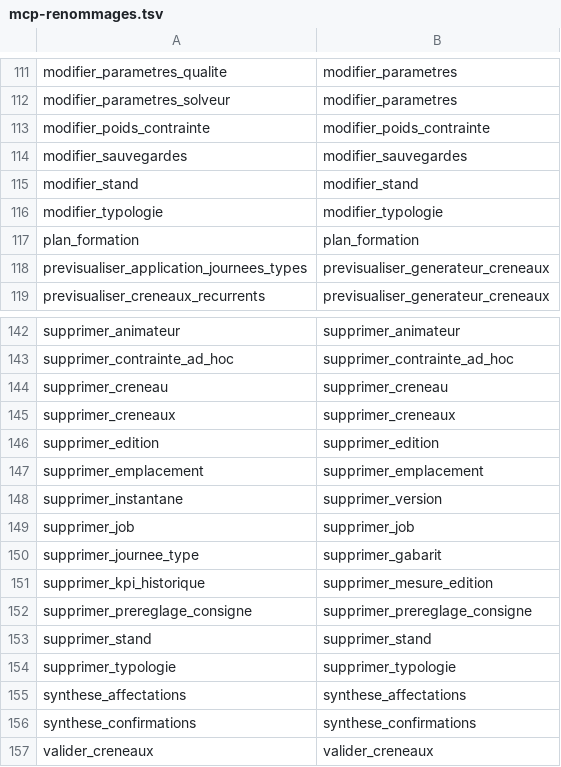
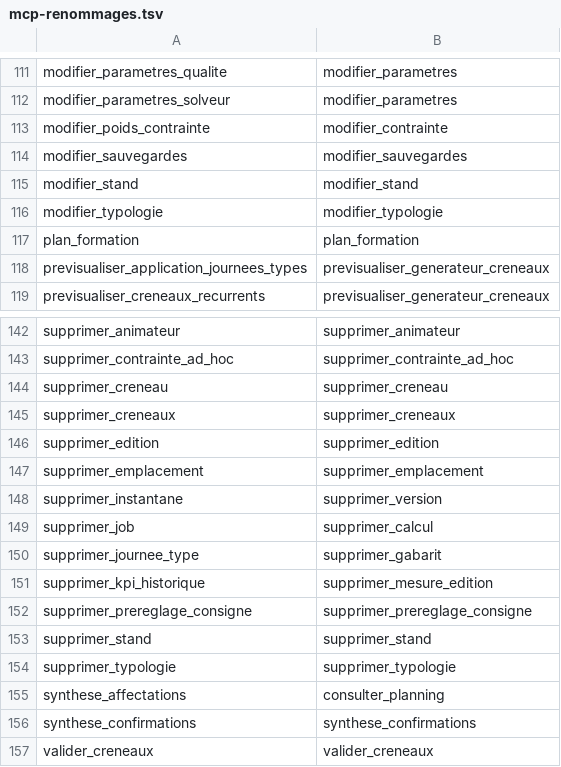
Before and after one commit to sylvainmetayer/planning-equipes, a TSV file: src/main/resources/mcp-renommages.tsv, drawn as a sheet; only a part is shown, gaps mark what is left out; the diff covers the shown part only.

```diff
--- a/src/main/resources/mcp-renommages.tsv
+++ b/src/main/resources/mcp-renommages.tsv
@@ -112,3 +112,3 @@ modifier_parametres_qualite	modifier_parametres
 modifier_parametres_solveur	modifier_parametres
-modifier_poids_contrainte	modifier_poids_contrainte
+modifier_poids_contrainte	modifier_contrainte
 modifier_sauvegardes	modifier_sauvegardes
@@ -148,3 +148,3 @@ supprimer_emplacement	supprimer_emplacement
 supprimer_instantane	supprimer_version
-supprimer_job	supprimer_job
+supprimer_job	supprimer_calcul
 supprimer_journee_type	supprimer_gabarit
@@ -154,3 +154,3 @@ supprimer_stand	supprimer_stand
 supprimer_typologie	supprimer_typologie
-synthese_affectations	synthese_affectations
+synthese_affectations	consulter_planning
 synthese_confirmations	synthese_confirmations
```
Also changed, not shown: 21 edited cells elsewhere in this file, 54 other files.
